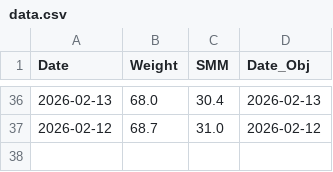
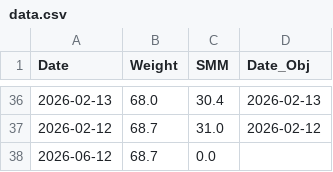
Before and after one commit to toktoktori/BodyTracker, a CSV file: data.csv, drawn as a sheet; only a part is shown, gaps mark what is left out.

Commit message:
Updated data from Streamlit

```diff
--- a/data.csv
+++ b/data.csv
@@ -37 +37,2 @@ Date,Weight,SMM,Date_Obj
 2026-02-12,68.7,31.0,2026-02-12
+2026-06-12,68.7,0.0,
```
